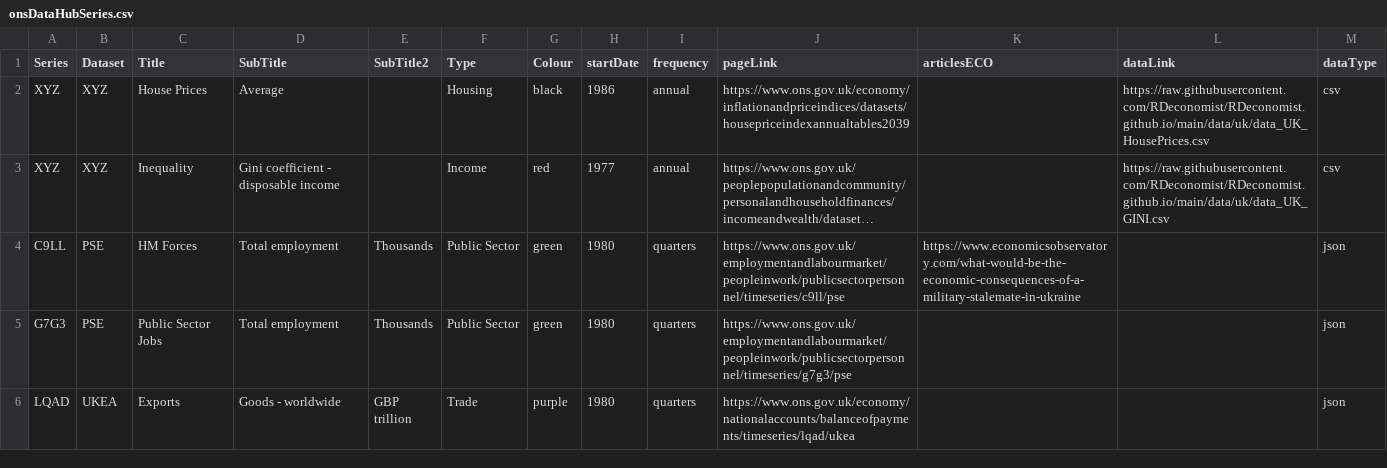
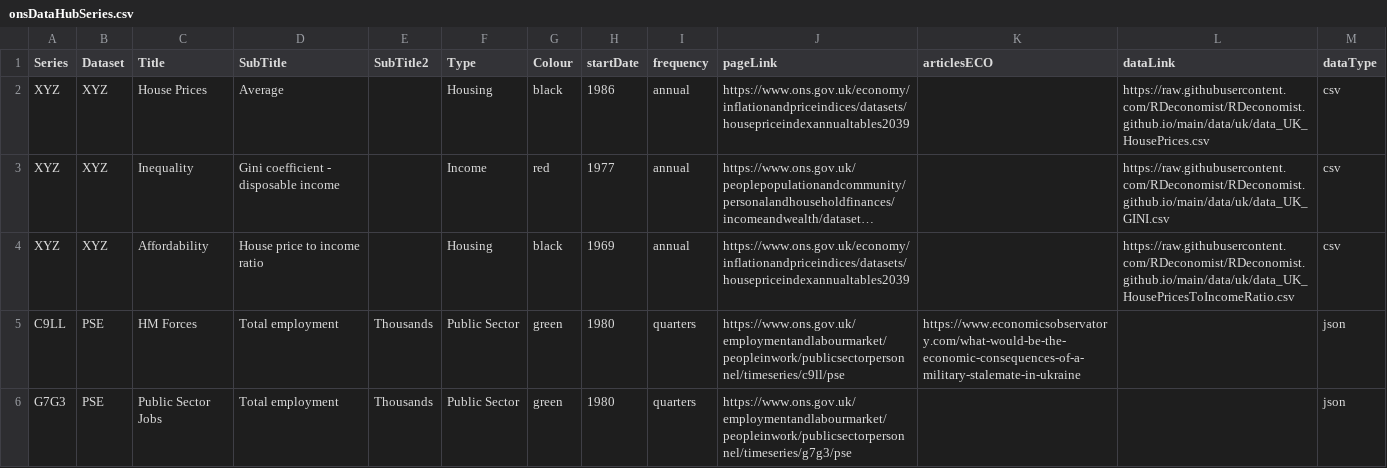
Before and after one commit to RDeconomist/RDeconomist.github.io, a CSV file: data/uk/onsDataHubSeries.csv, drawn as a sheet; only a part is shown; the shorter side is filled out with more unchanged rows; long unchanged cells end in …; the diff names each change by its address in the sheet, - before the commit and + after, or states it on an @@ line.

Commit message:
Update onsDataHubSeries.csv

```diff
--- a/data/uk/onsDataHubSeries.csv
+++ b/data/uk/onsDataHubSeries.csv
+row 4: XYZ | XYZ | Affordability | House price to income ratio |  | Housing | black | 1969 | annual | https://www.ons.gov.uk/economy/inflationandpriceindices/datasets/housepriceindexannualtables2039 |  | https://raw.githubusercontent.com/RDeconomist/RDeconomist.github.io/main/data/uk/data_UK_HousePricesToIncomeRatio.csv | csv
```
